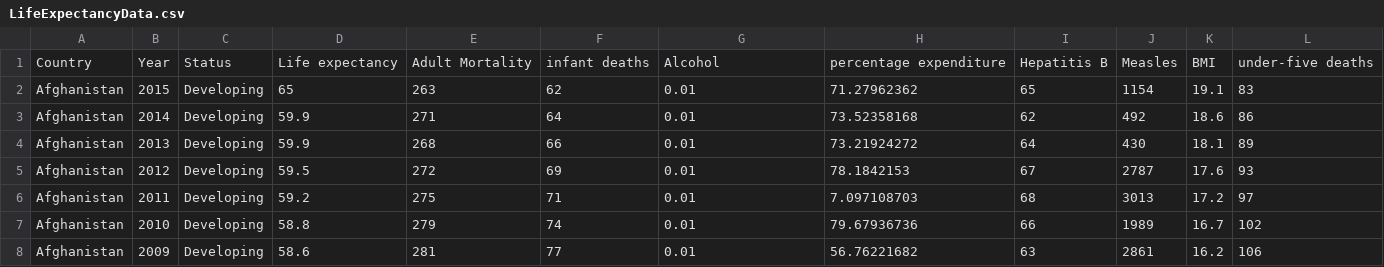
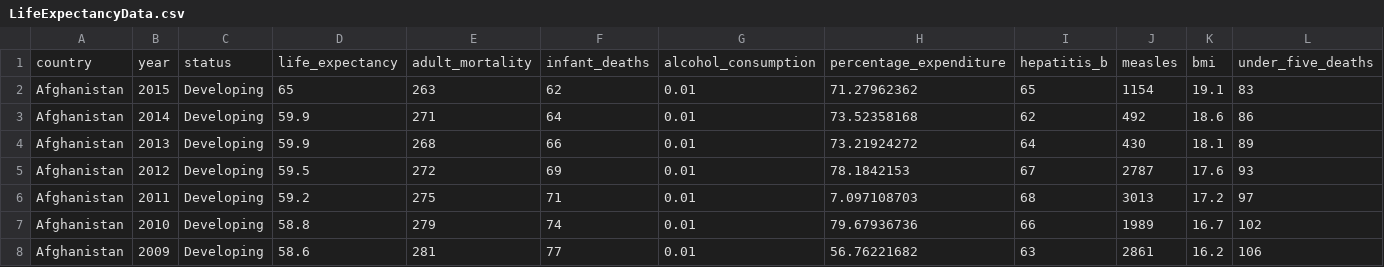
Before and after one commit to carolinabrandao/ICDProjetoFinal, a CSV file: LifeExpectancyData.csv, drawn as a sheet; only a part is shown; removed rows and columns are numbered as before the commit, all else as after; rows hold the shown columns only; the diff names each change by its address in the sheet, - before the commit and + after, or states it on an @@ line.

```diff
--- a/LifeExpectancyData.csv
+++ b/LifeExpectancyData.csv
-row 1: Country | Year | Status | Life expectancy | Adult Mortality | infant deaths | Alcohol | percentage expenditure | Hepatitis B | Measles | BMI | under-five deaths
+row 1: country | year | status | life_expectancy | adult_mortality | infant_deaths | alcohol_consumption | percentage_expenditure | hepatitis_b | measles | bmi | under_five_deaths
```
Also changed, not shown: 1 other file.
